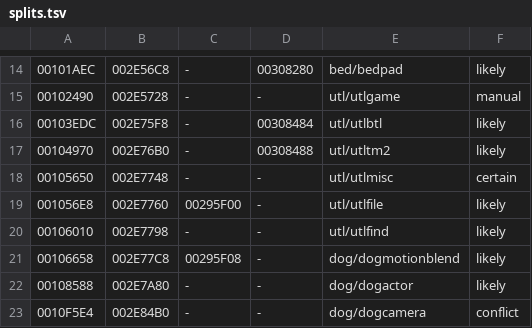
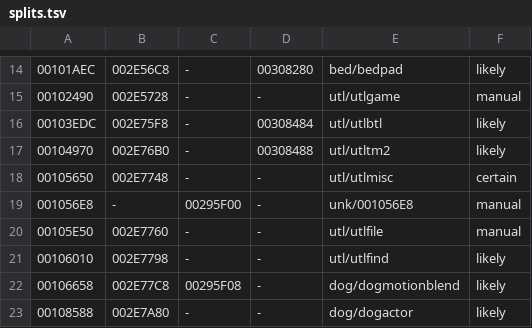
Before and after one commit to notmanrivera/ruleofrose-decomp, a TSV file: config/splits.tsv, drawn as a sheet; only a part is shown, gaps mark what is left out; the shorter side is filled out with more unchanged rows; the diff names each change by its address in the sheet, - before the commit and + after, or states it on an @@ line.

```diff
--- a/config/splits.tsv
+++ b/config/splits.tsv
-B19: 002E7760
+B19: -
-E19: utl/utlfile
+E19: unk/001056E8
-F19: likely
+F19: manual
+row 20: 00105E50 | 002E7760 | - | - | utl/utlfile | manual
```
Also changed, not shown: config/splits_manual.tsv, 9 other files.
